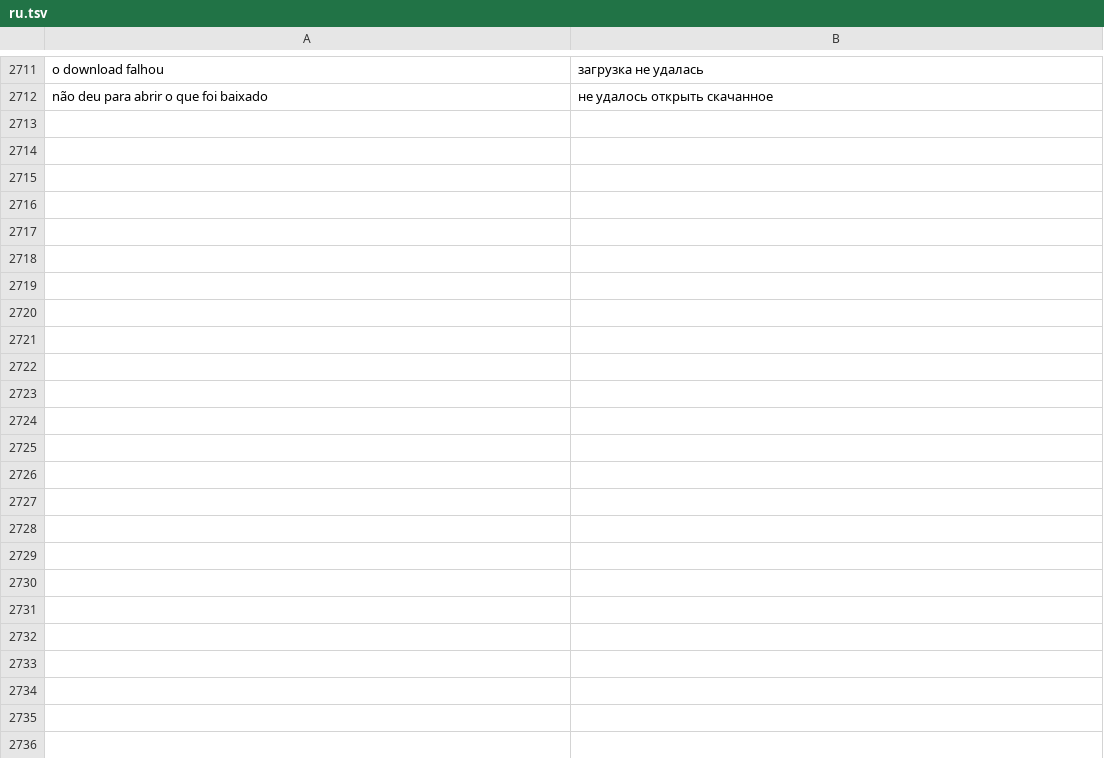
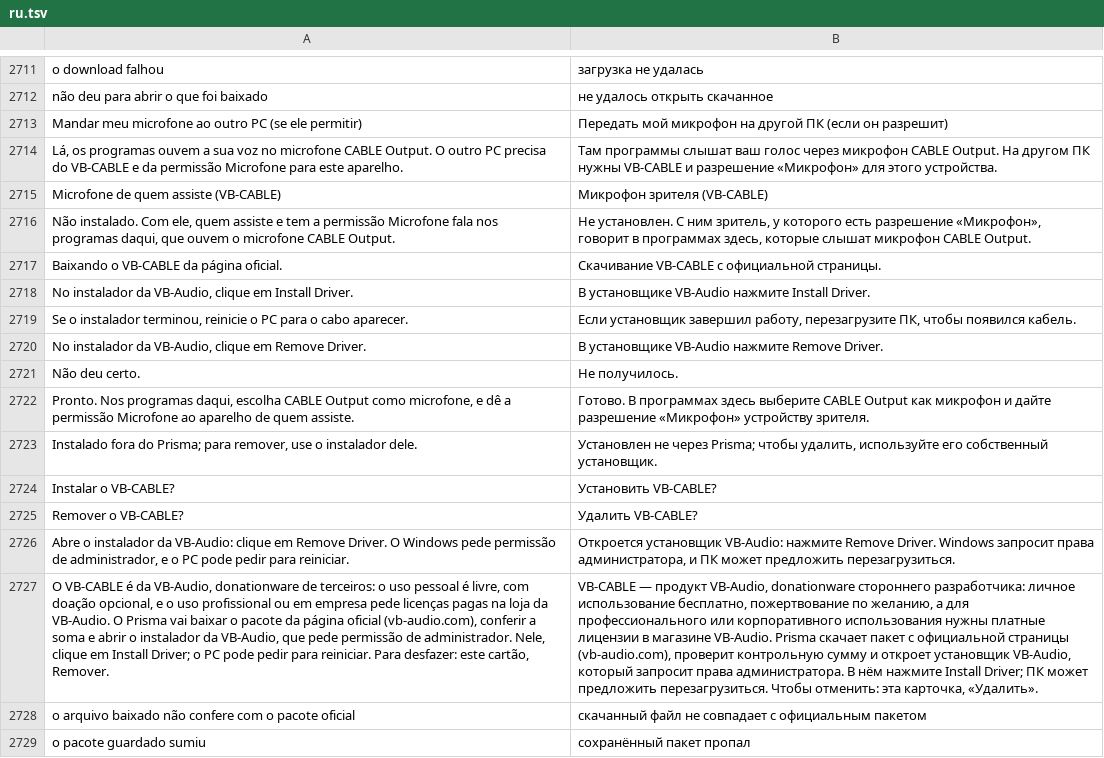
Before and after one commit to maliquem/Prisma, a TSV file: res/ru.tsv, drawn as a sheet; only a part is shown, gaps mark what is left out; the diff names each change by its address in the sheet, - before the commit and + after, or states it on an @@ line.

Commit message:
Compartilhar tela: microfone de quem assiste (tipo 27, permissão Microfone) toca no CABLE Input do VB-CABLE no host; cartão na aba Rede baixa o VB-CABLE da vb-audio.com com consentimento (donationware, uso profissional pago), confere as somas, abre o instalador da VB-Audio e só oferece Remover se foi o Prisma que instalou

```diff
--- a/res/ru.tsv
+++ b/res/ru.tsv
+row 2713: Mandar meu microfone ao outro PC (se ele permitir) | Передать мой микрофон на другой ПК (если он разрешит)
+row 2714: Lá, os programas ouvem a sua voz no microfone CABLE Output. O outro PC precisa do VB-CABLE e da permissão Microfone para este aparelho. | Там программы слышат ваш голос через микрофон CABLE Output. На другом ПК нужны VB-CABLE и разрешение «Микрофон» для этого устройства.
+row 2715: Microfone de quem assiste (VB-CABLE) | Микрофон зрителя (VB-CABLE)
+row 2716: Não instalado. Com ele, quem assiste e tem a permissão Microfone fala nos programas daqui, que ouvem o microfone CABLE Output. | Не установлен. С ним зритель, у которого есть разрешение «Микрофон», говорит в программах здесь, которые слышат микрофон CABLE Output.
+row 2717: Baixando o VB-CABLE da página oficial. | Скачивание VB-CABLE с официальной страницы.
+row 2718: No instalador da VB-Audio, clique em Install Driver. | В установщике VB-Audio нажмите Install Driver.
+row 2719: Se o instalador terminou, reinicie o PC para o cabo aparecer. | Если установщик завершил работу, перезагрузите ПК, чтобы появился кабель.
+row 2720: No instalador da VB-Audio, clique em Remove Driver. | В установщике VB-Audio нажмите Remove Driver.
+row 2721: Não deu certo. | Не получилось.
+row 2722: Pronto. Nos programas daqui, escolha CABLE Output como microfone, e dê a permissão Microfone ao aparelho de quem assiste. | Готово. В программах здесь выберите CABLE Output как микрофон и дайте разрешение «Микрофон» устройству зрителя.
+row 2723: Instalado fora do Prisma; para remover, use o instalador dele. | Установлен не через Prisma; чтобы удалить, используйте его собственный установщик.
+row 2724: Instalar o VB-CABLE? | Установить VB-CABLE?
+row 2725: Remover o VB-CABLE? | Удалить VB-CABLE?
+row 2726: Abre o instalador da VB-Audio: clique em Remove Driver. O Windows pede permissão de administrador, e o PC pode pedir para reiniciar. | Откроется установщик VB-Audio: нажмите Remove Driver. Windows запросит права администратора, и ПК может предложить перезагрузиться.
+row 2727: O VB-CABLE é da VB-Audio, donationware de terceiros: o uso pessoal é livre, com doação opcional, e o uso profissional ou em empresa pede licenças pagas na loja da VB-Audio. O Prisma vai baixar o pacote da página oficial (vb-audio.com), conferir a soma e abrir o instalador da VB-Audio, que pede permissão de administrador. Nele, clique em Install Driver; o PC pode pedir para reiniciar. Para desfazer: este cartão, Remover. | VB-CABLE — продукт VB-Audio, donationware стороннего разработчика: личное использование бесплатно, пожертвование по желанию, а для профессионального или корпоративного использования нужны платные лицензии в магазине VB-Audio. Prisma скачает пакет с официальной страницы (vb-audio.com), проверит контрольную сумму и откроет установщик VB-Audio, который запросит права администратора. В нём нажмите Install Driver; ПК может предложить перезагрузиться. Чтобы отменить: эта карточка, «Удалить».
+row 2728: o arquivo baixado não confere com o pacote oficial | скачанный файл не совпадает с официальным пакетом
+row 2729: o pacote guardado sumiu | сохранённый пакет пропал
```
Also changed, not shown: res/en.tsv, res/es.tsv, 17 other files.
